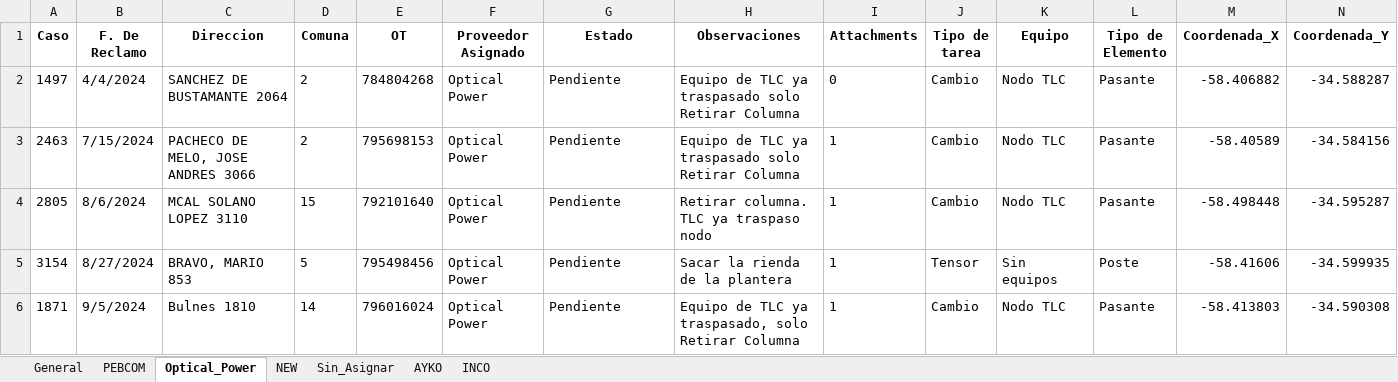
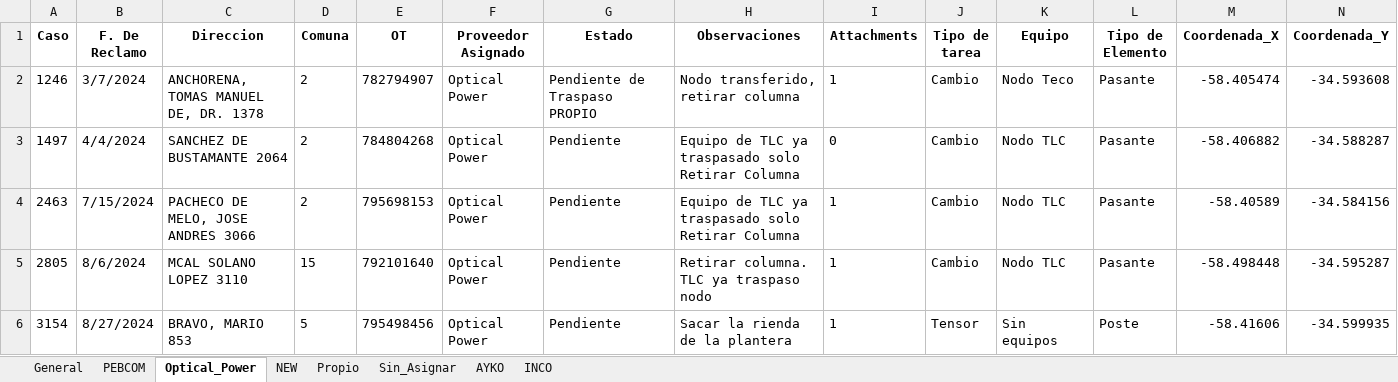
Before and after one commit to riv1matias/mi-repositorio, an Excel workbook: mapa_interactivo.xlsx, sheet Optical_Power, drawn as a sheet; only a part is shown; the shorter side is filled out with more unchanged rows; values as stored, in another font and other column widths than the file's, no borders; rows hold the shown columns only; the diff covers the shown part only; the diff names each change by its address in the sheet, - before the commit and + after, or states it on an @@ line.

```diff
--- a/mapa_interactivo.xlsx (sheet Optical_Power)
+++ b/mapa_interactivo.xlsx (sheet Optical_Power)
+sheet tab: Propio
+row 2: 1246 | 3/7/2024 | ANCHORENA, TOMAS MANUEL DE, DR. 1378 | 2 | 782794907 | Optical Power | Pendiente de Traspaso PROPIO | Nodo transferido, retirar columna | 1 | Cambio | Nodo Teco | Pasante | -58.405474 | -34.593608
```
Also changed, not shown: 3 added rows elsewhere in this sheet, sheet General, sheet PEBCOM, sheet NEW, sheet Sin_Asignar, 1 other file.
